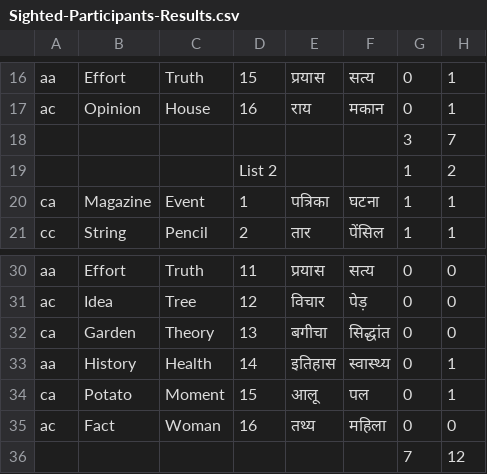
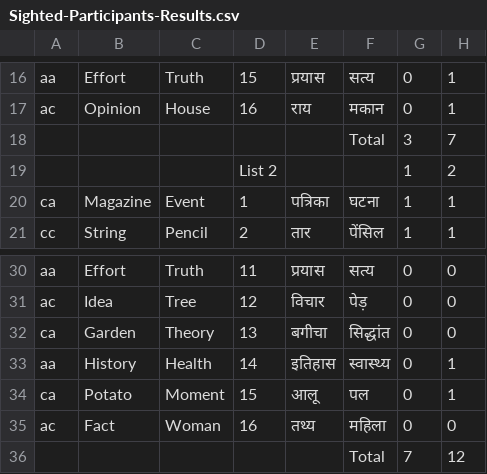
Before and after one commit to panchbhai1969/psychology-data, a CSV file: Sighted-Participants-Results.csv, drawn as a sheet; only a part is shown, gaps mark what is left out; the diff names each change by its address in the sheet, - before the commit and + after, or states it on an @@ line.

Commit message:
Update Sighted-Participants-Results.csv

```diff
--- a/Sighted-Participants-Results.csv
+++ b/Sighted-Participants-Results.csv
-F18: (empty)
+F18: Total
-F36: (empty)
+F36: Total
```
